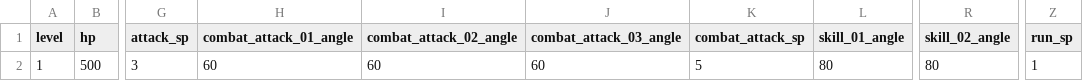
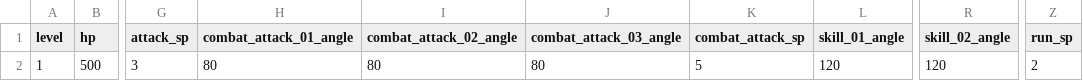
Before and after one commit to mhoow6/Portfolio-3D-Single-Game, a CSV file: Assets/Resources/Tables/PlayerInfo.csv, drawn as a sheet; only a part is shown, gaps mark what is left out; the diff names each change by its address in the sheet, - before the commit and + after, or states it on an @@ line.

Commit message:
플레이어 공격범위 증가

```diff
--- a/Assets/Resources/Tables/PlayerInfo.csv
+++ b/Assets/Resources/Tables/PlayerInfo.csv
-H2 (combat_attack_01_angle): 60
+H2 (combat_attack_01_angle): 80
-I2 (combat_attack_02_angle): 60
+I2 (combat_attack_02_angle): 80
-J2 (combat_attack_03_angle): 60
+J2 (combat_attack_03_angle): 80
-L2 (skill_01_angle): 80
+L2 (skill_01_angle): 120
-R2 (skill_02_angle): 80
+R2 (skill_02_angle): 120
-Z2 (run_sp): 1
+Z2 (run_sp): 2
```
